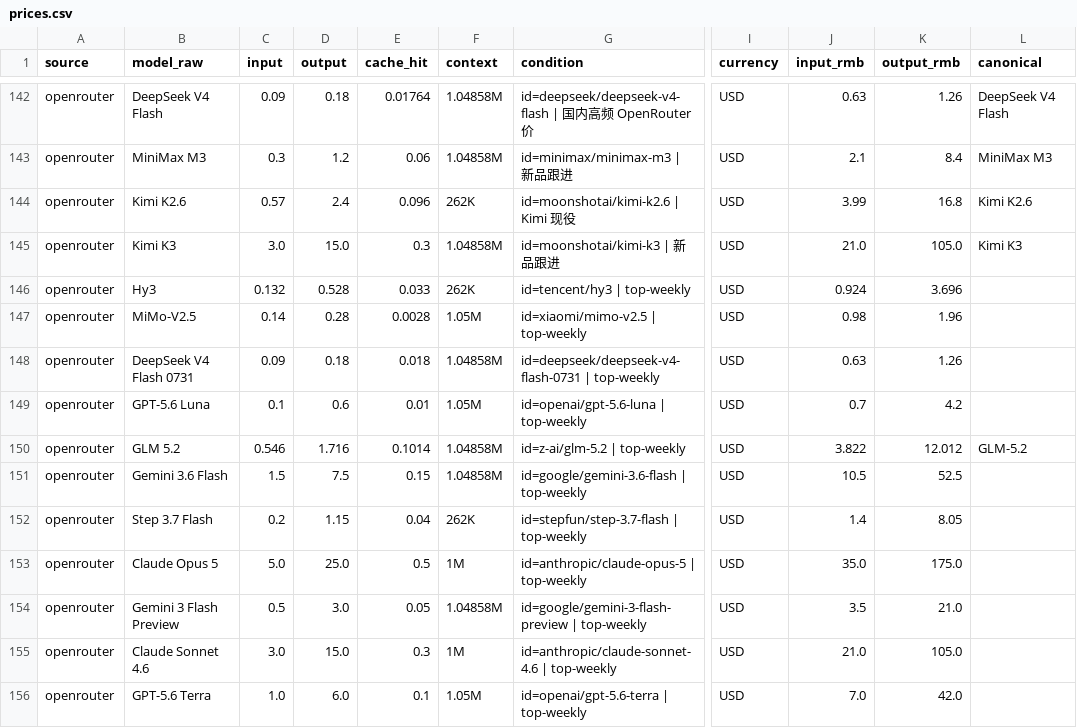
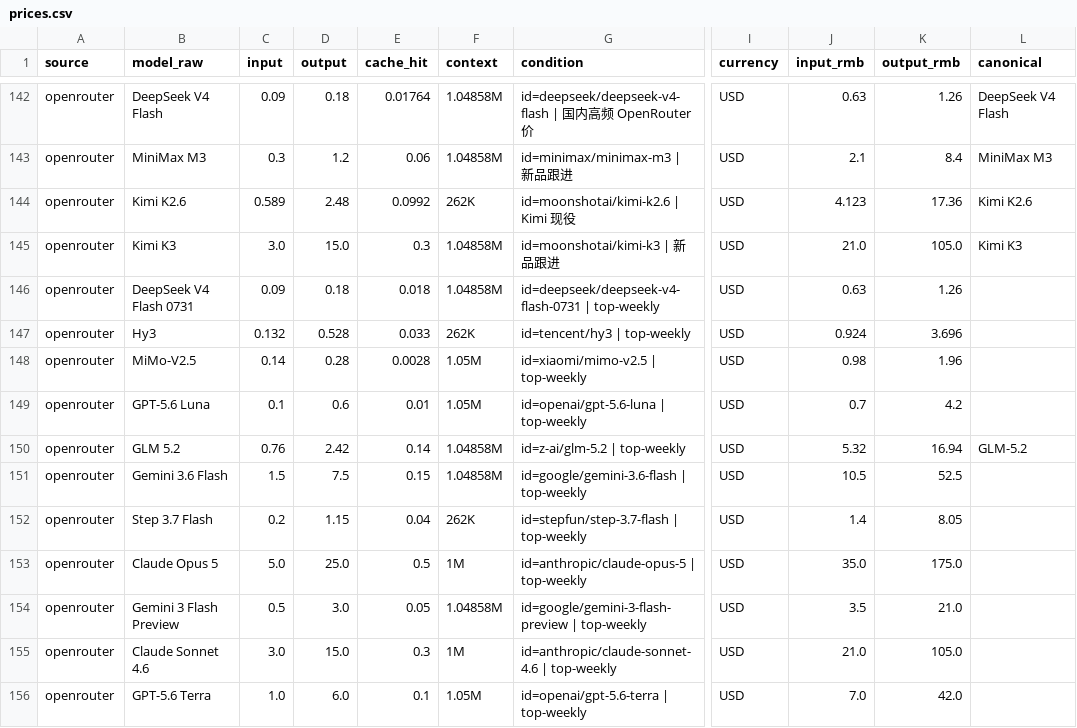
Before and after one commit to lzc0403/token-pricing-scraper, a CSV file: data/prices.csv, drawn as a sheet; only a part is shown, gaps mark what is left out; the diff names each change by its address in the sheet, - before the commit and + after, or states it on an @@ line.

```diff
--- a/data/prices.csv
+++ b/data/prices.csv
-C144 (input): 0.57
+C144 (input): 0.589
-D144 (output): 2.4
+D144 (output): 2.48
-E144 (cache_hit): 0.096
+E144 (cache_hit): 0.0992
-J144 (input_rmb): 3.99
+J144 (input_rmb): 4.123
-K144 (output_rmb): 16.8
+K144 (output_rmb): 17.36
@@ row 148 moved to row 146: openrouter @@
-C150 (input): 0.546
+C150 (input): 0.76
-D150 (output): 1.716
+D150 (output): 2.42
-E150 (cache_hit): 0.1014
+E150 (cache_hit): 0.14
-J150 (input_rmb): 3.822
+J150 (input_rmb): 5.32
-K150 (output_rmb): 12.012
+K150 (output_rmb): 16.94
```
Also changed, not shown: data/watchlist.csv, 10 other files.
